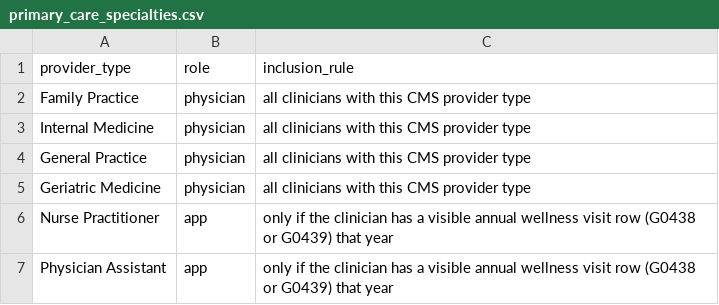
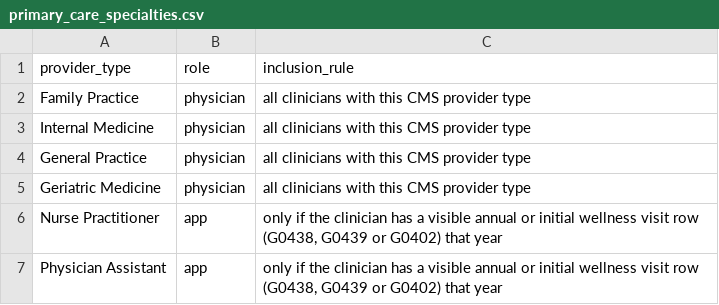
Before and after one commit to anandiganguli97/apcm-opportunity, a CSV file: seeds/primary_care_specialties.csv, drawn as a sheet.

```diff
--- a/seeds/primary_care_specialties.csv
+++ b/seeds/primary_care_specialties.csv
@@ -5,3 +5,3 @@ General Practice,physician,all clinicians with this CMS provider type
 Geriatric Medicine,physician,all clinicians with this CMS provider type
-Nurse Practitioner,app,only if the clinician has a visible annual wellness visit row (G0438 or G0439) that year
-Physician Assistant,app,only if the clinician has a visible annual wellness visit row (G0438 or G0439) that year
+Nurse Practitioner,app,"only if the clinician has a visible annual or initial wellness visit row (G0438, G0439 or G0402) that year"
+Physician Assistant,app,"only if the clinician has a visible annual or initial wellness visit row (G0438, G0439 or G0402) that year"
```
Also changed, not shown: seeds/code_families.csv, 10 other files.
